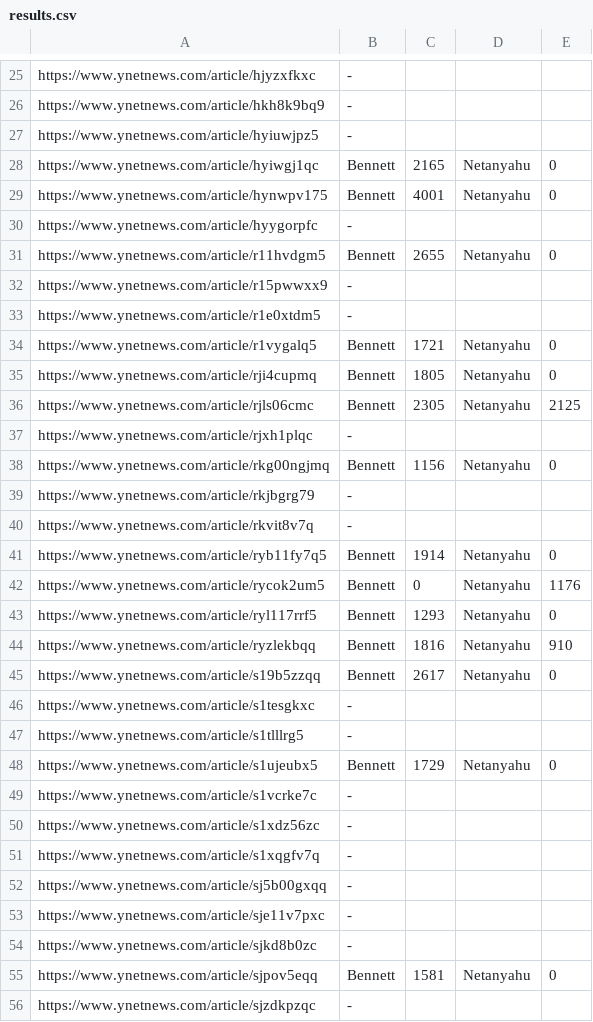
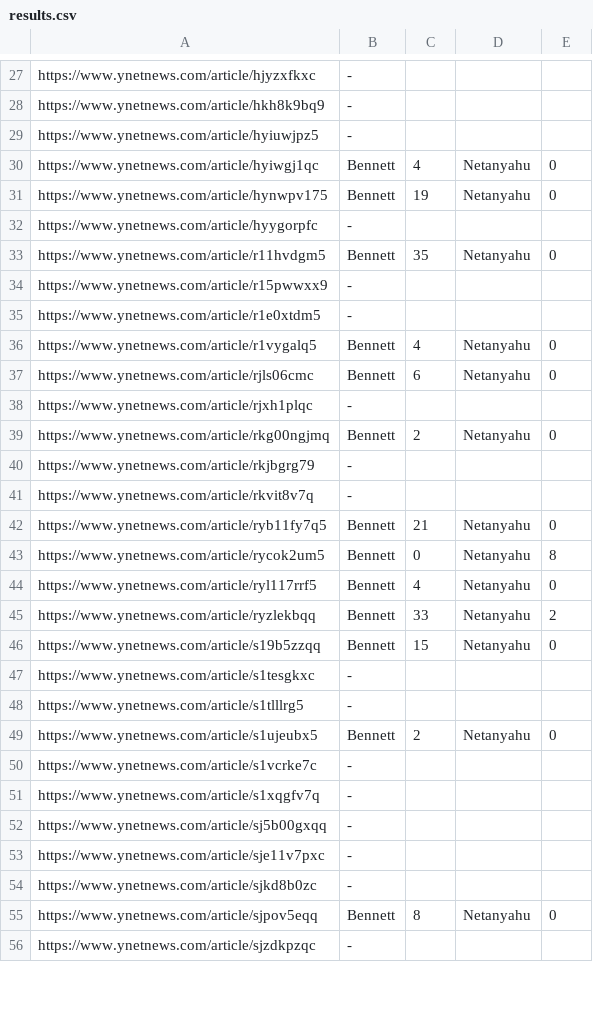
Before and after one commit to vikmesilati/mamat, a CSV file: HW1/results.csv, drawn as a sheet; only a part is shown, gaps mark what is left out; the diff covers the shown part only.

```diff
--- a/HW1/results.csv
+++ b/HW1/results.csv
@@ -27,25 +29,23 @@ https://www.ynetnews.com/article/hkh8k9bq9,-
 https://www.ynetnews.com/article/hyiuwjpz5,-
-https://www.ynetnews.com/article/hyiwgj1qc,Bennett, 2165,Netanyahu, 0
-https://www.ynetnews.com/article/hynwpv175,Bennett, 4001,Netanyahu, 0
+https://www.ynetnews.com/article/hyiwgj1qc,Bennett, 4,Netanyahu, 0
+https://www.ynetnews.com/article/hynwpv175,Bennett, 19,Netanyahu, 0
 https://www.ynetnews.com/article/hyygorpfc,-
-https://www.ynetnews.com/article/r11hvdgm5,Bennett, 2655,Netanyahu, 0
+https://www.ynetnews.com/article/r11hvdgm5,Bennett, 35,Netanyahu, 0
 https://www.ynetnews.com/article/r15pwwxx9,-
 https://www.ynetnews.com/article/r1e0xtdm5,-
-https://www.ynetnews.com/article/r1vygalq5,Bennett, 1721,Netanyahu, 0
-https://www.ynetnews.com/article/rji4cupmq,Bennett, 1805,Netanyahu, 0
-https://www.ynetnews.com/article/rjls06cmc,Bennett, 2305,Netanyahu, 2125
+https://www.ynetnews.com/article/r1vygalq5,Bennett, 4,Netanyahu, 0
+https://www.ynetnews.com/article/rjls06cmc,Bennett, 6,Netanyahu, 0
 https://www.ynetnews.com/article/rjxh1plqc,-
-https://www.ynetnews.com/article/rkg00ngjmq,Bennett, 1156,Netanyahu, 0
+https://www.ynetnews.com/article/rkg00ngjmq,Bennett, 2,Netanyahu, 0
 https://www.ynetnews.com/article/rkjbgrg79,-
 https://www.ynetnews.com/article/rkvit8v7q,-
-https://www.ynetnews.com/article/ryb11fy7q5,Bennett, 1914,Netanyahu, 0
-https://www.ynetnews.com/article/rycok2um5,Bennett, 0,Netanyahu, 1176
-https://www.ynetnews.com/article/ryl117rrf5,Bennett, 1293,Netanyahu, 0
-https://www.ynetnews.com/article/ryzlekbqq,Bennett, 1816,Netanyahu, 910
-https://www.ynetnews.com/article/s19b5zzqq,Bennett, 2617,Netanyahu, 0
+https://www.ynetnews.com/article/ryb11fy7q5,Bennett, 21,Netanyahu, 0
+https://www.ynetnews.com/article/rycok2um5,Bennett, 0,Netanyahu, 8
+https://www.ynetnews.com/article/ryl117rrf5,Bennett, 4,Netanyahu, 0
+https://www.ynetnews.com/article/ryzlekbqq,Bennett, 33,Netanyahu, 2
+https://www.ynetnews.com/article/s19b5zzqq,Bennett, 15,Netanyahu, 0
 https://www.ynetnews.com/article/s1tesgkxc,-
 https://www.ynetnews.com/article/s1tlllrg5,-
-https://www.ynetnews.com/article/s1ujeubx5,Bennett, 1729,Netanyahu, 0
+https://www.ynetnews.com/article/s1ujeubx5,Bennett, 2,Netanyahu, 0
 https://www.ynetnews.com/article/s1vcrke7c,-
-https://www.ynetnews.com/article/s1xdz56zc,-
 https://www.ynetnews.com/article/s1xqgfv7q,-
@@ -54,3 +54,3 @@ https://www.ynetnews.com/article/sje11v7pxc,-
 https://www.ynetnews.com/article/sjkd8b0zc,-
-https://www.ynetnews.com/article/sjpov5eqq,Bennett, 1581,Netanyahu, 0
+https://www.ynetnews.com/article/sjpov5eqq,Bennett, 8,Netanyahu, 0
 https://www.ynetnews.com/article/sjzdkpzqc,-
```
Also changed, not shown: 2 added rows and 10 edited cells elsewhere in this file, 1 other file.
